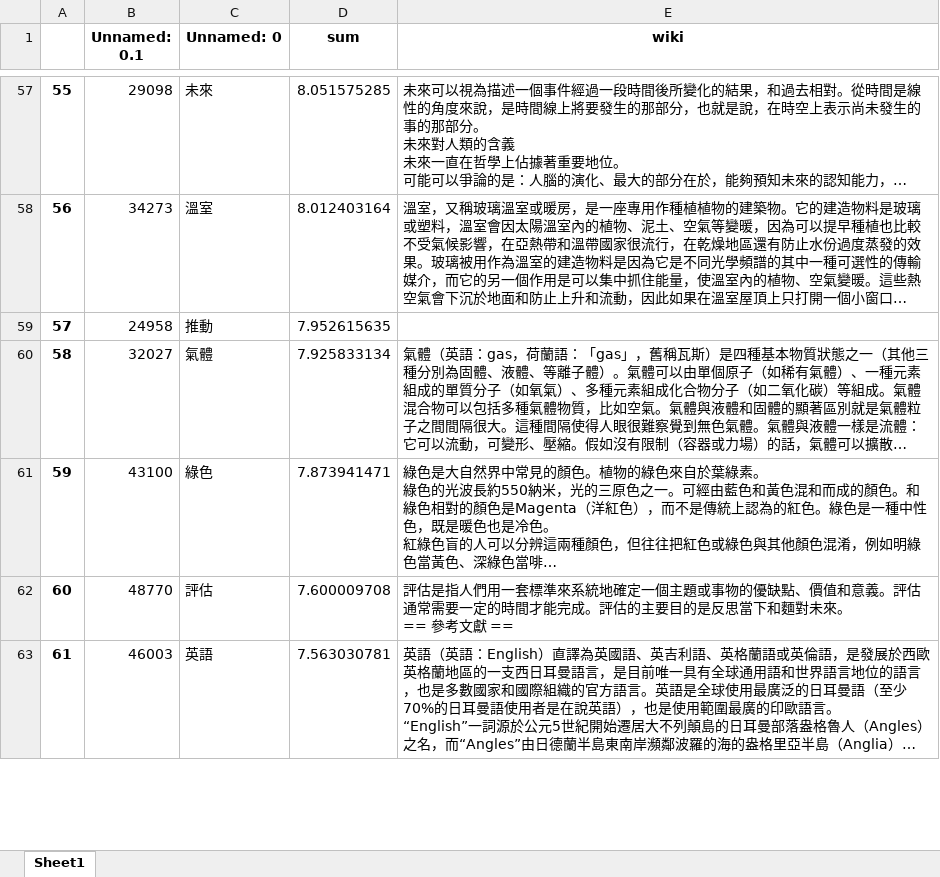
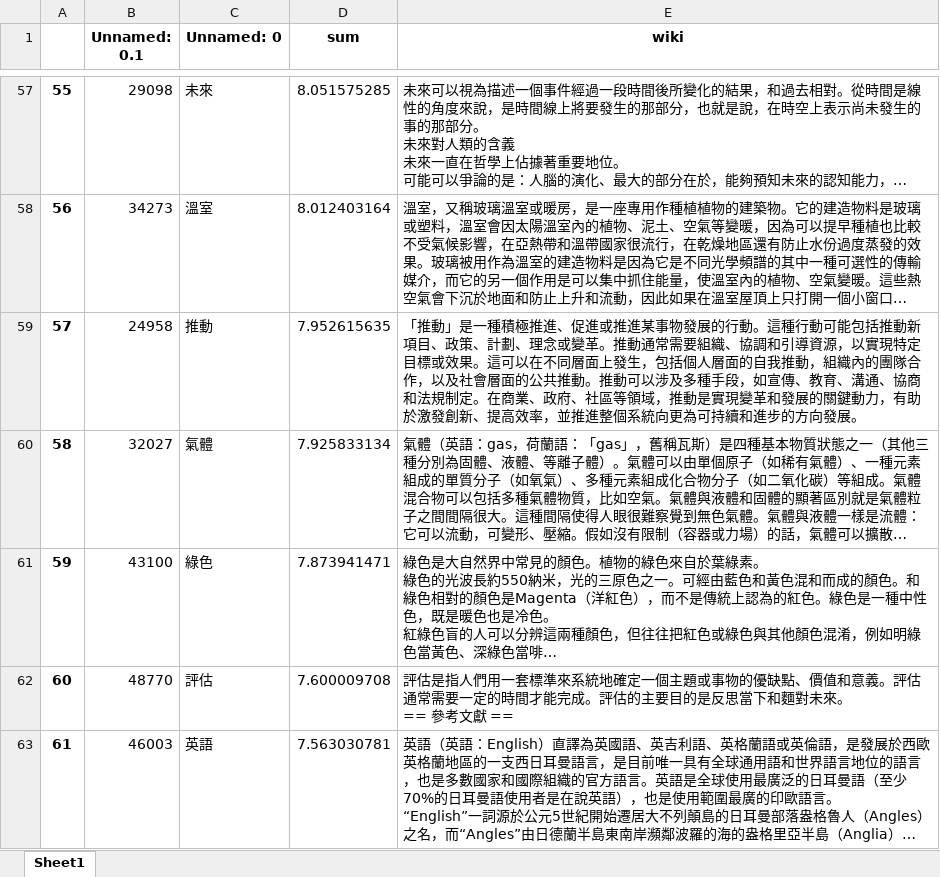
Before and after one commit to jiweihong0/fastapi_start, an Excel workbook: src/cal/wiki.xlsx, sheet Sheet1, drawn as a sheet; only a part is shown, gaps mark what is left out; long unchanged cells end in …; values as stored, in another font and other column widths than the file's, no borders; the diff covers the shown part only; the diff names each change by its address in the sheet, - before the commit and + after, or states it on an @@ line.

```diff
--- a/src/cal/wiki.xlsx (sheet Sheet1)
+++ b/src/cal/wiki.xlsx (sheet Sheet1)
-E59 (wiki): (empty)
+E59 (wiki): 「推動」是一種積極推進、促進或推進某事物發展的行動。這種行動可能包括推動新項目、政策、計劃、理念或變革。推動通常需要組織、協調和引導資源，以實現特定目標或效果。這可以在不同層面上發生，包括個人層面的自我推動，組織內的團隊合作，以及社會層面的公共推動。推動可以涉及多種手段，如宣傳、教育、溝通、協商和法規制定。在商業、政府、社區等領域，推動是實現變革和發展的關鍵動力，有助於激發創新、提高效率，並推進整個系統向更為可持續和進步的方向發展。
```
Also changed, not shown: 16 edited cells elsewhere in this sheet.
